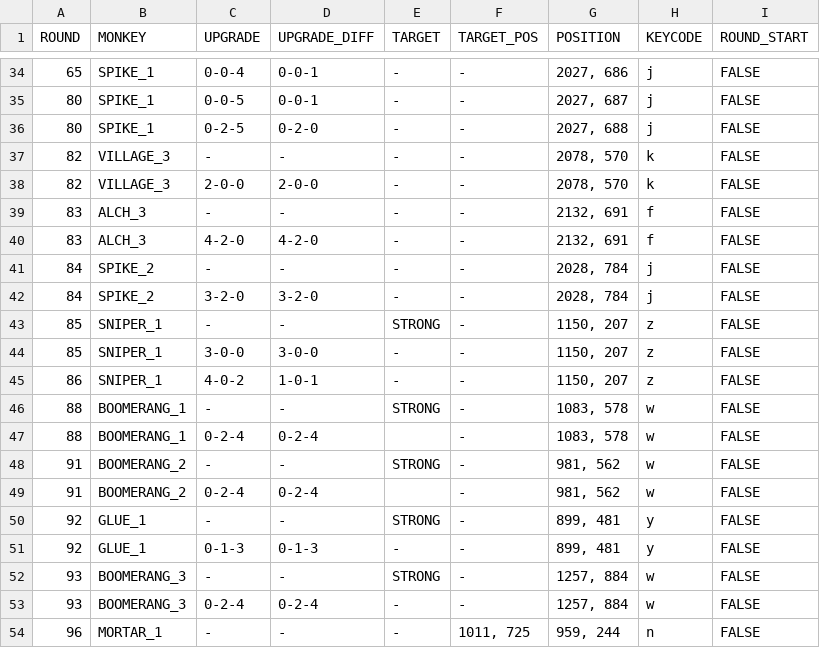
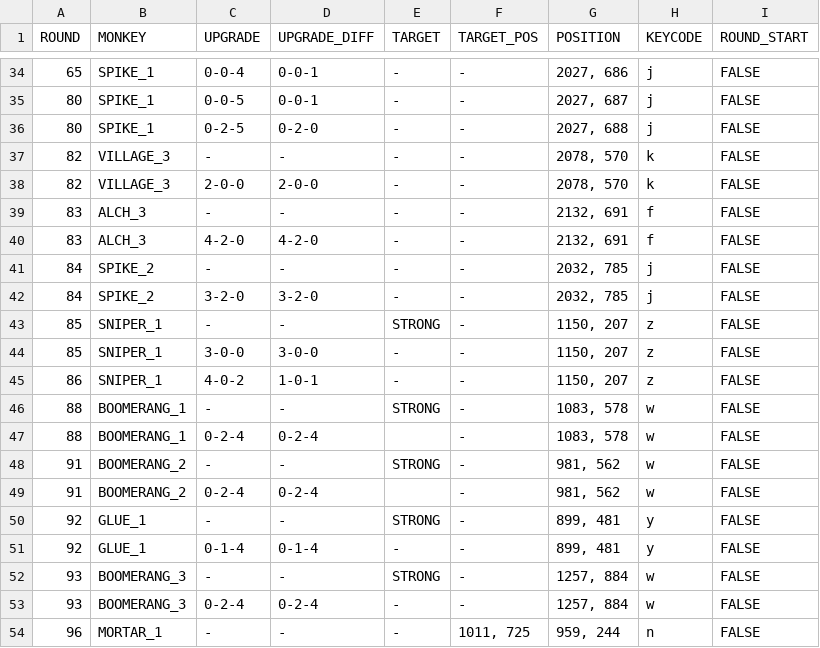
Before and after one commit to linus-jansson/btd6farmer, a CSV file: instructions.csv, drawn as a sheet; only a part is shown, gaps mark what is left out.

Commit message:
Tweaked positions

```diff
--- a/instructions.csv
+++ b/instructions.csv
@@ -40,4 +40,4 @@ ROUND,MONKEY,UPGRADE,UPGRADE_DIFF,TARGET,TARGET_POS,POSITION,KEYCODE,ROUND_START
 83,ALCH_3,4-2-0,4-2-0,-,-,"2132, 691",f,FALSE
-84,SPIKE_2,-,-,-,-,"2028, 784",j,FALSE
-84,SPIKE_2,3-2-0,3-2-0,-,-,"2028, 784",j,FALSE
+84,SPIKE_2,-,-,-,-,"2032, 785",j,FALSE
+84,SPIKE_2,3-2-0,3-2-0,-,-,"2032, 785",j,FALSE
 85,SNIPER_1,-,-,STRONG,-,"1150, 207",z,FALSE
@@ -50,3 +50,3 @@ ROUND,MONKEY,UPGRADE,UPGRADE_DIFF,TARGET,TARGET_POS,POSITION,KEYCODE,ROUND_START
 92,GLUE_1,-,-,STRONG,-,"899, 481",y,FALSE
-92,GLUE_1,0-1-3,0-1-3,-,-,"899, 481",y,FALSE
+92,GLUE_1,0-1-4,0-1-4,-,-,"899, 481",y,FALSE
 93,BOOMERANG_3,-,-,STRONG,-,"1257, 884",w,FALSE
```
